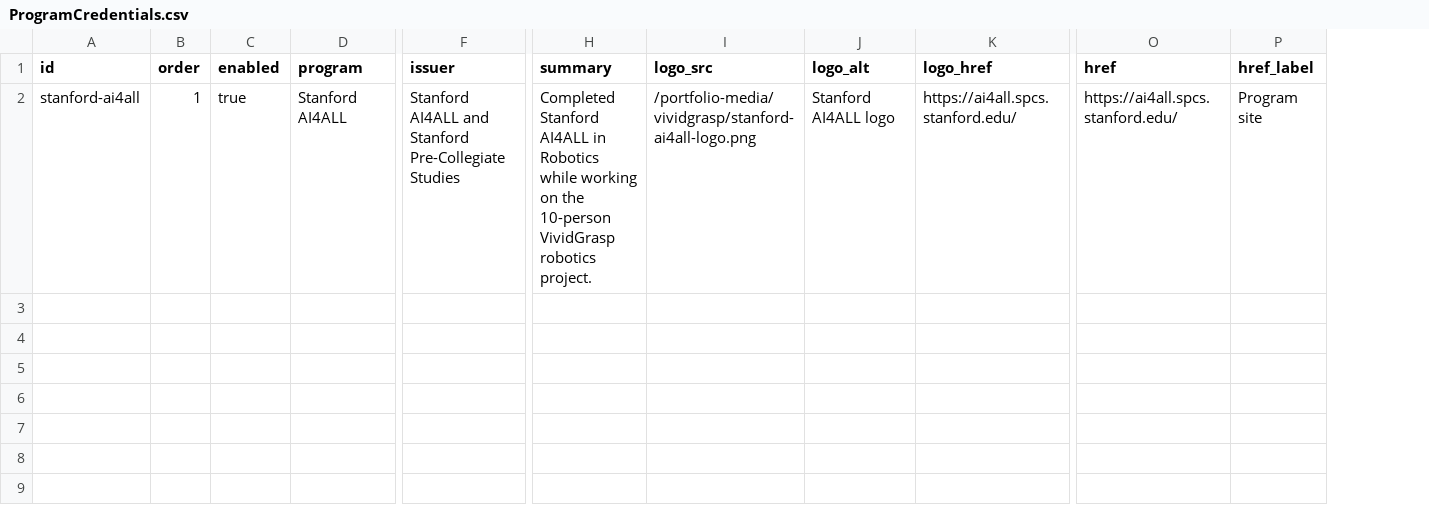
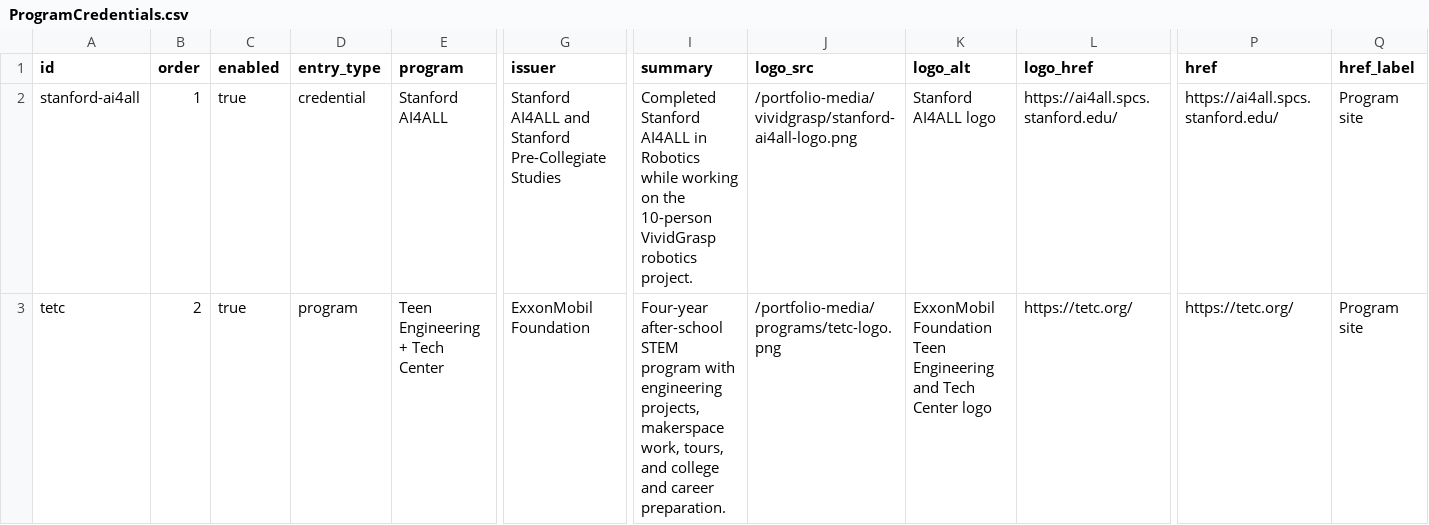
Before and after one commit to Chrissyuh/christopher-portfolio, a CSV file: docs/google-sheet-template/ProgramCredentials.csv, drawn as a sheet; only a part is shown, gaps mark what is left out; rows hold the shown columns only; the diff names each change by its address in the sheet, - before the commit and + after, or states it on an @@ line.

Commit message:
Restore TETC as a program

```diff
--- a/docs/google-sheet-template/ProgramCredentials.csv
+++ b/docs/google-sheet-template/ProgramCredentials.csv
+column D (entry_type), row 2: credential
+row 3: tetc | 2 | true | program | Teen Engineering + Tech Center | ExxonMobil Foundation | Four-year after-school STEM program with engineering projects, makerspace work, tours, and college and career preparation. | /portfolio-media/programs/tetc-logo.png | ExxonMobil Foundation Teen Engineering and Tech Center logo | https://tetc.org/ | https://tetc.org/ | Program site
```
Also changed, not shown: 9 other files.
